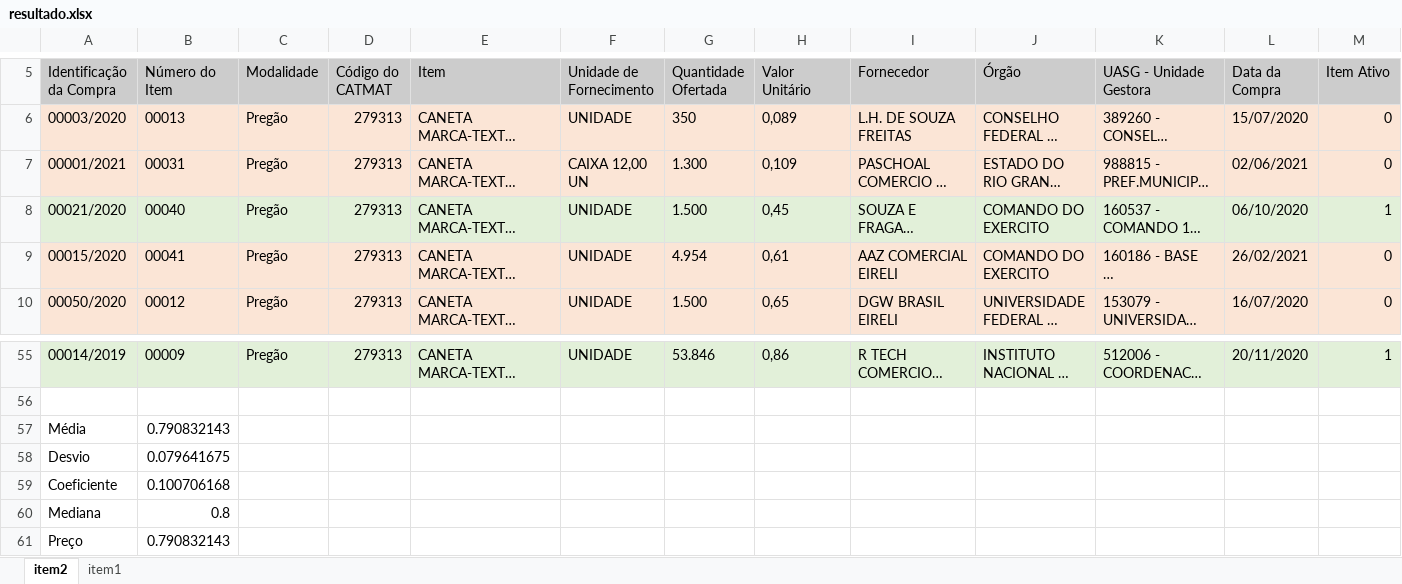
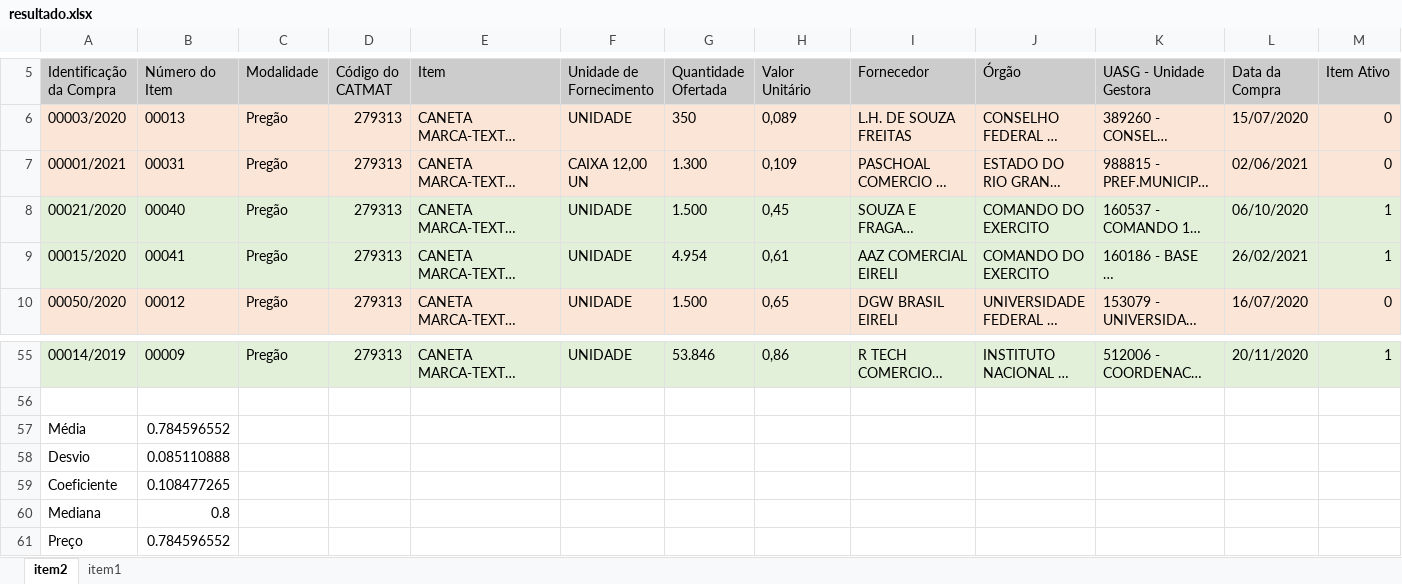
Before and after one commit to eliascarv/Projeto-Gerar-Relatorio, an Excel workbook: resultado.xlsx, sheet item2, drawn as a sheet; only a part is shown, gaps mark what is left out; long unchanged cells end in …; values as stored, in another font and other column widths than the file's, no borders; the diff names each change by its address in the sheet, - before the commit and + after, or states it on an @@ line.

```diff
--- a/resultado.xlsx (sheet item2)
+++ b/resultado.xlsx (sheet item2)
-A9:M9 fill: #FBE5D6
+A9:M9 fill: #E2F0D9
-M9 (Item Ativo): 0
+M9 (Item Ativo): 1
-B57 (Número do Item): 0.790832143
+B57 (Número do Item): 0.784596552
-B58 (Número do Item): 0.079641675
+B58 (Número do Item): 0.085110888
-B59 (Número do Item): 0.100706168
+B59 (Número do Item): 0.108477265
-B61 (Número do Item): 0.790832143
+B61 (Número do Item): 0.784596552
```
Also changed, not shown: sheet item1, filtros.xlsx, itens/item1.xlsx, 1 other file.
